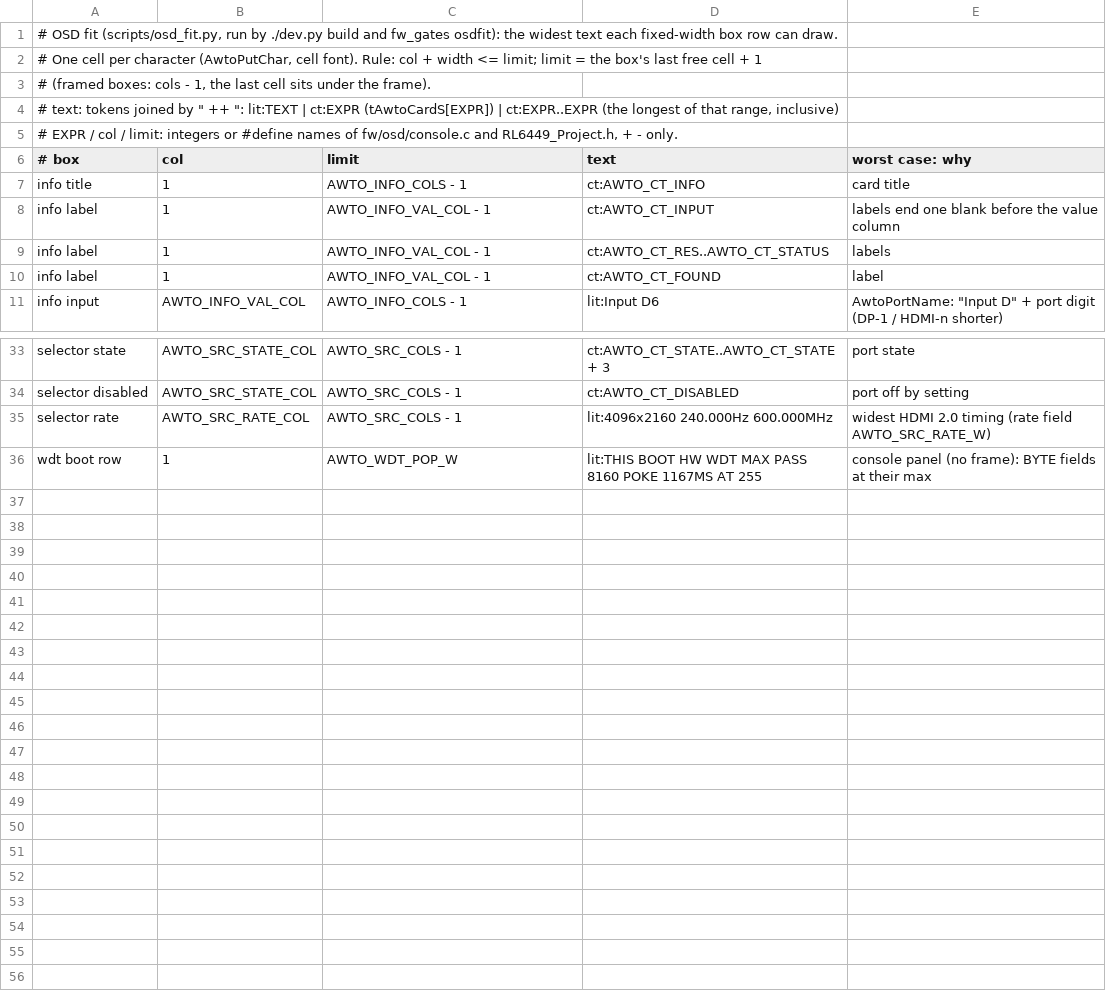
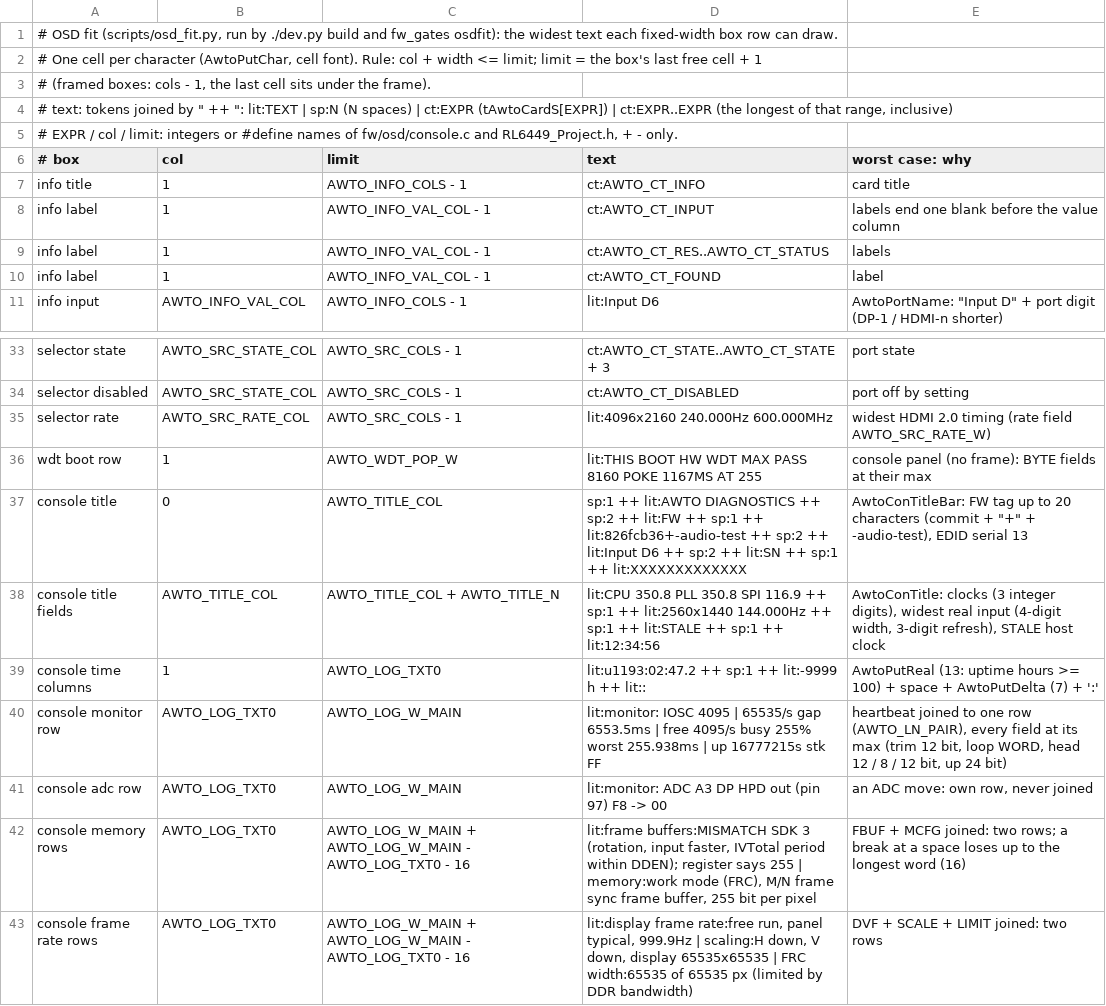
Before and after one commit to awto-au/awto-ddc, a TSV file: fw/osd/osd_fit.tsv, drawn as a sheet; only a part is shown, gaps mark what is left out.

```diff
--- a/fw/osd/osd_fit.tsv
+++ b/fw/osd/osd_fit.tsv
@@ -3,3 +3,3 @@
 # (framed boxes: cols - 1, the last cell sits under the frame).
-# text: tokens joined by " ++ ": lit:TEXT | ct:EXPR (tAwtoCardS[EXPR]) | ct:EXPR..EXPR (the longest of that range, inclusive)
+# text: tokens joined by " ++ ": lit:TEXT | sp:N (N spaces) | ct:EXPR (tAwtoCardS[EXPR]) | ct:EXPR..EXPR (the longest of that range, inclusive)
 # EXPR / col / limit: integers or #define names of fw/osd/console.c and RL6449_Project.h, + - only.
@@ -36 +36,8 @@ selector rate	AWTO_SRC_RATE_COL	AWTO_SRC_COLS - 1	lit:4096x2160 240.000Hz 600.00
 wdt boot row	1	AWTO_WDT_POP_W	lit:THIS BOOT HW WDT MAX PASS 8160 POKE 1167MS AT 255	console panel (no frame): BYTE fields at their max
+console title	0	AWTO_TITLE_COL	sp:1 ++ lit:AWTO DIAGNOSTICS ++ sp:2 ++ lit:FW ++ sp:1 ++ lit:826fcb36+-audio-test ++ sp:2 ++ lit:Input D6 ++ sp:2 ++ lit:SN ++ sp:1 ++ lit:XXXXXXXXXXXXX	AwtoConTitleBar: FW tag up to 20 characters (commit + "+" + -audio-test), EDID serial 13
+console title fields	AWTO_TITLE_COL	AWTO_TITLE_COL + AWTO_TITLE_N	lit:CPU 350.8 PLL 350.8 SPI 116.9 ++ sp:1 ++ lit:2560x1440 144.000Hz ++ sp:1 ++ lit:STALE ++ sp:1 ++ lit:12:34:56	AwtoConTitle: clocks (3 integer digits), widest real input (4-digit width, 3-digit refresh), STALE host clock
+console time columns	1	AWTO_LOG_TXT0	lit:u1193:02:47.2 ++ sp:1 ++ lit:-9999 h ++ lit::	AwtoPutReal (13: uptime hours >= 100) + space + AwtoPutDelta (7) + ':'
+console monitor row	AWTO_LOG_TXT0	AWTO_LOG_W_MAIN	lit:monitor: IOSC 4095 | 65535/s gap 6553.5ms | free 4095/s busy 255% worst 255.938ms | up 16777215s stk FF	heartbeat joined to one row (AWTO_LN_PAIR), every field at its max (trim 12 bit, loop WORD, head 12 / 8 / 12 bit, up 24 bit)
+console adc row	AWTO_LOG_TXT0	AWTO_LOG_W_MAIN	lit:monitor: ADC A3 DP HPD out (pin 97) F8 -> 00	an ADC move: own row, never joined
+console memory rows	AWTO_LOG_TXT0	AWTO_LOG_W_MAIN + AWTO_LOG_W_MAIN - AWTO_LOG_TXT0 - 16	lit:frame buffers:MISMATCH SDK 3 (rotation, input faster, IVTotal period within DDEN); register says 255 | memory:work mode (FRC), M/N frame sync frame buffer, 255 bit per pixel	FBUF + MCFG joined: two rows; a break at a space loses up to the longest word (16)
+console frame rate rows	AWTO_LOG_TXT0	AWTO_LOG_W_MAIN + AWTO_LOG_W_MAIN - AWTO_LOG_TXT0 - 16	lit:display frame rate:free run, panel typical, 999.9Hz | scaling:H down, V down, display 65535x65535 | FRC width:65535 of 65535 px (limited by DDR bandwidth)	DVF + SCALE + LIMIT joined: two rows
```
Also changed, not shown: docs/delay-audit.tsv, docs/speed-bench.tsv, 28 other files.
